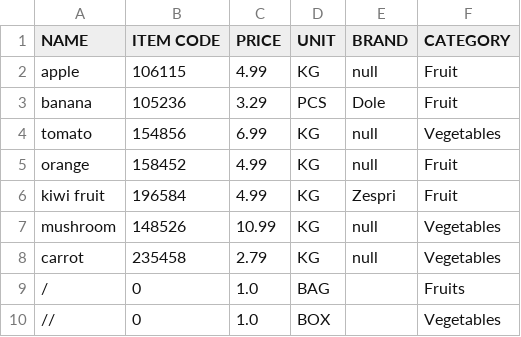
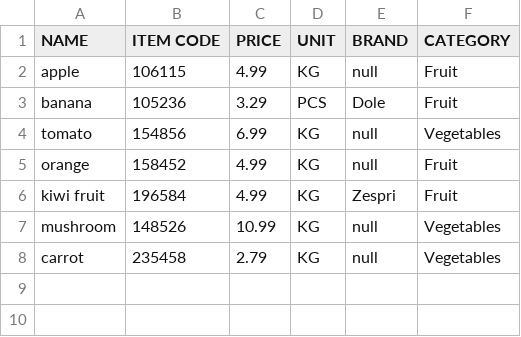
Before and after one commit to Edmond-J/502-point_of_sale, a CSV file: data/db_products.csv, drawn as a sheet.

```diff
--- a/data/db_products.csv
+++ b/data/db_products.csv
@@ -8,3 +8 @@ mushroom,148526,10.99,KG,null,Vegetables
 carrot,235458,2.79,KG,null,Vegetables
-/,0,1.0,BAG,,Fruits
-//,0,1.0,BOX,,Vegetables
```
Also changed, not shown: 11 other files.
